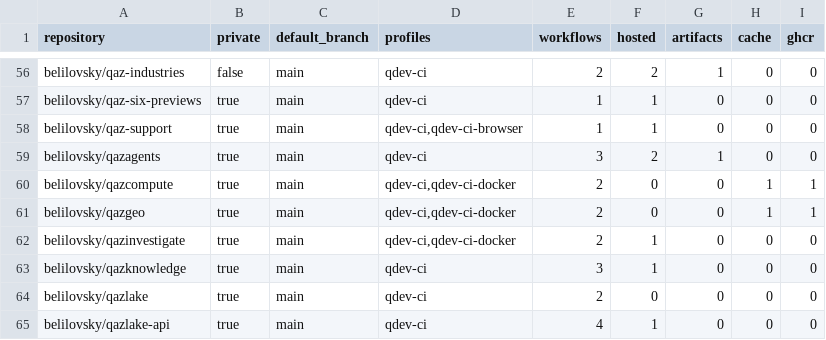
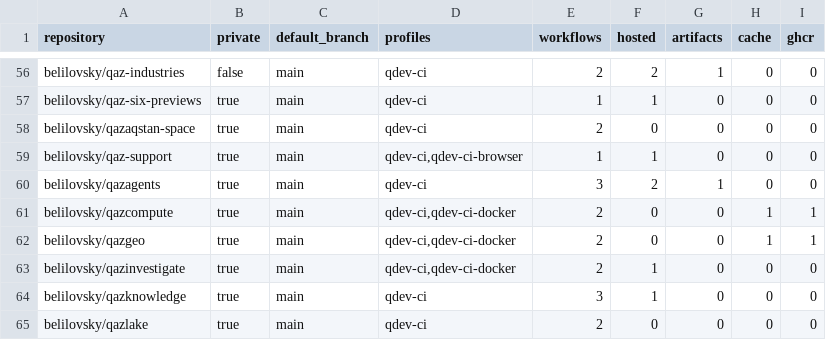
Before and after one commit to belilovsky/qdev-runner-control-plane, a TSV file: inventory/repos.tsv, drawn as a sheet; only a part is shown, gaps mark what is left out; the shorter side is filled out with more unchanged rows.

Commit message:
Register qazaqstan-space runner consumer

```diff
--- a/inventory/repos.tsv
+++ b/inventory/repos.tsv
@@ -57,2 +57,3 @@ belilovsky/qaz-industries	false	main	qdev-ci	2	2	1	0	0
 belilovsky/qaz-six-previews	true	main	qdev-ci	1	1	0	0	0
+belilovsky/qazaqstan-space	true	main	qdev-ci	2	0	0	0	0
 belilovsky/qaz-support	true	main	qdev-ci,qdev-ci-browser	1	1	0	0	0
```
Also changed, not shown: 1 other file.
